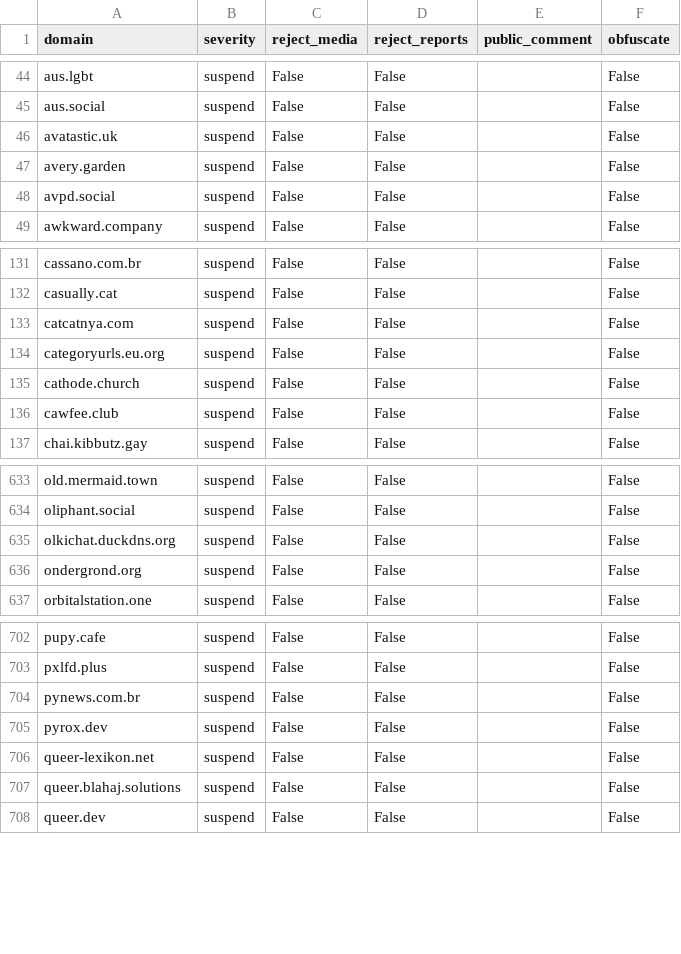
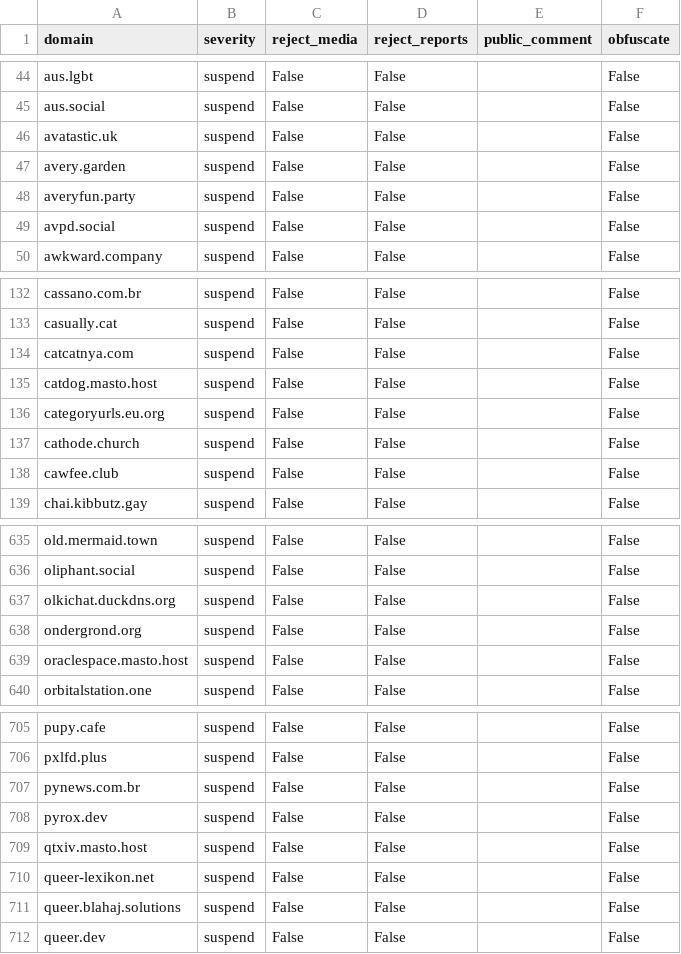
Before and after one commit to kromonos/fedi-health, a CSV file: _unified_tier3_blocklist.csv, drawn as a sheet; only a part is shown, gaps mark what is left out.

```diff
--- a/_unified_tier3_blocklist.csv
+++ b/_unified_tier3_blocklist.csv
@@ -47,2 +47,3 @@ avatastic.uk,suspend,False,False,,False
 avery.garden,suspend,False,False,,False
+averyfun.party,suspend,False,False,,False
 avpd.social,suspend,False,False,,False
@@ -133,2 +134,3 @@ casually.cat,suspend,False,False,,False
 catcatnya.com,suspend,False,False,,False
+catdog.masto.host,suspend,False,False,,False
 categoryurls.eu.org,suspend,False,False,,False
@@ -636,2 +638,3 @@ olkichat.duckdns.org,suspend,False,False,,False
 ondergrond.org,suspend,False,False,,False
+oraclespace.masto.host,suspend,False,False,,False
 orbitalstation.one,suspend,False,False,,False
@@ -705,2 +708,3 @@ pynews.com.br,suspend,False,False,,False
 pyrox.dev,suspend,False,False,,False
+qtxiv.masto.host,suspend,False,False,,False
 queer-lexikon.net,suspend,False,False,,False
```
Also changed, not shown: _unified_tier0_blocklist.csv, _unified_tier1_blocklist.csv, 1 other file.
